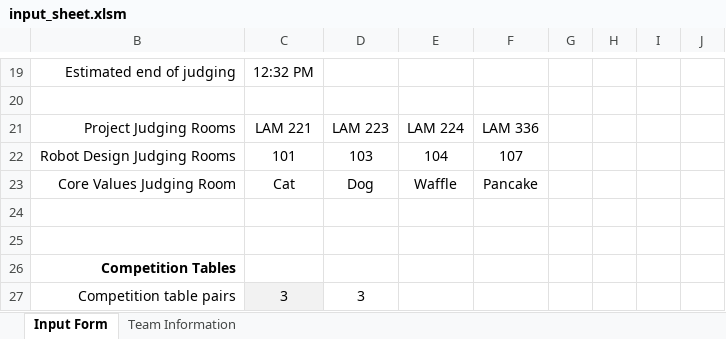
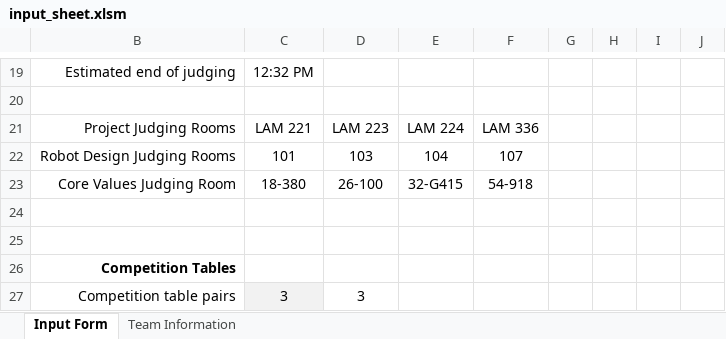
Before and after one commit to scherrma/fll-tournament-scheduler, an Excel workbook: input_sheet.xlsm, sheet Input Form, drawn as a sheet; only a part is shown, gaps mark what is left out; values as stored, in another font and other column widths than the file's, no borders; charts and pictures and conditional formats not drawn; the diff names each change by its address in the sheet, - before the commit and + after, or states it on an @@ line.

Commit message:
judging schedule sheet is now pretty printing

```diff
--- a/input_sheet.xlsm (sheet Input Form)
+++ b/input_sheet.xlsm (sheet Input Form)
-C23: Cat
+C23: 18-380
-D23: Dog
+D23: 26-100
-E23: Waffle
+E23: 32-G415
-F23: Pancake
+F23: 54-918
```
Also changed, not shown: 1 other file.
